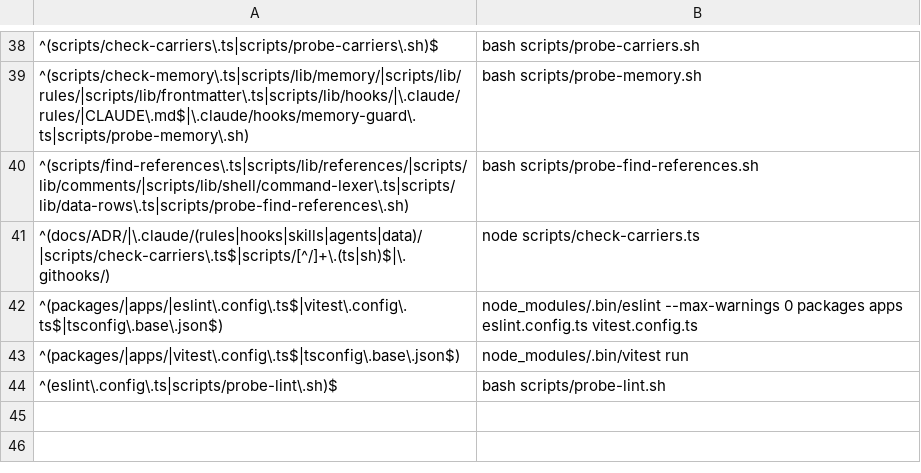
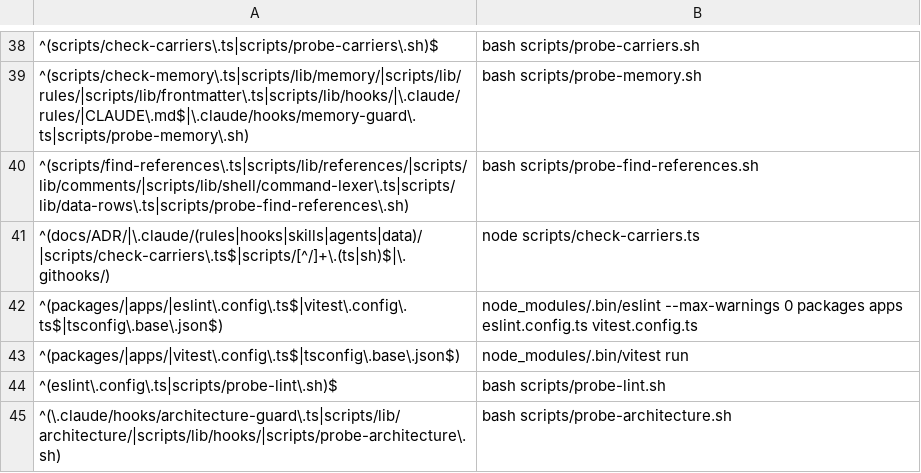
Before and after one commit to lradermacher/pixecutive, a TSV file: .claude/data/precommit-checks.tsv, drawn as a sheet; only a part is shown, gaps mark what is left out; the diff names each change by its address in the sheet, - before the commit and + after, or states it on an @@ line.

```diff
--- a/.claude/data/precommit-checks.tsv
+++ b/.claude/data/precommit-checks.tsv
+row 45: ^(\.claude/hooks/architecture-guard\.ts|scripts/lib/architecture/|scripts/lib/hooks/|scripts/probe-architecture\.sh) | bash scripts/probe-architecture.sh
```
Also changed, not shown: 8 other files.
